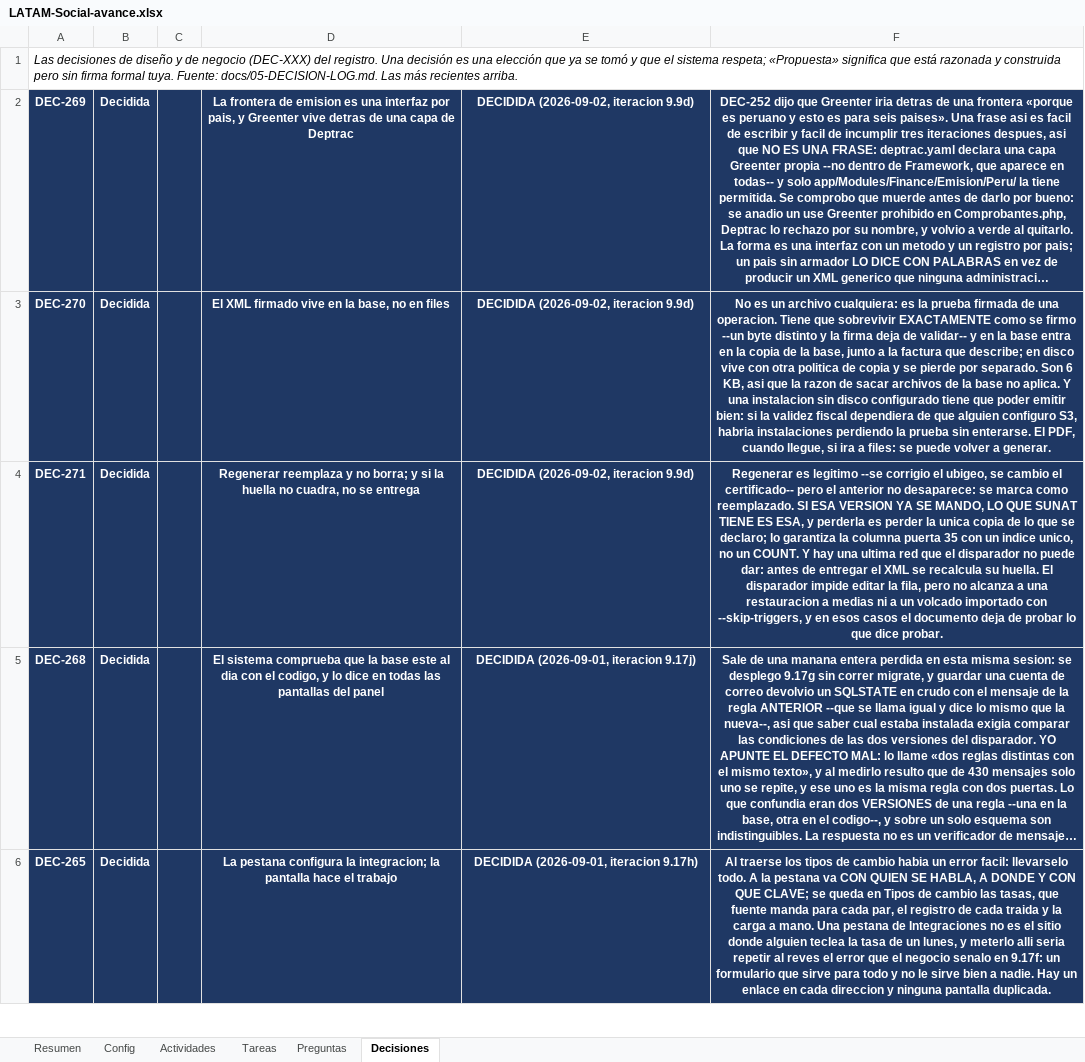
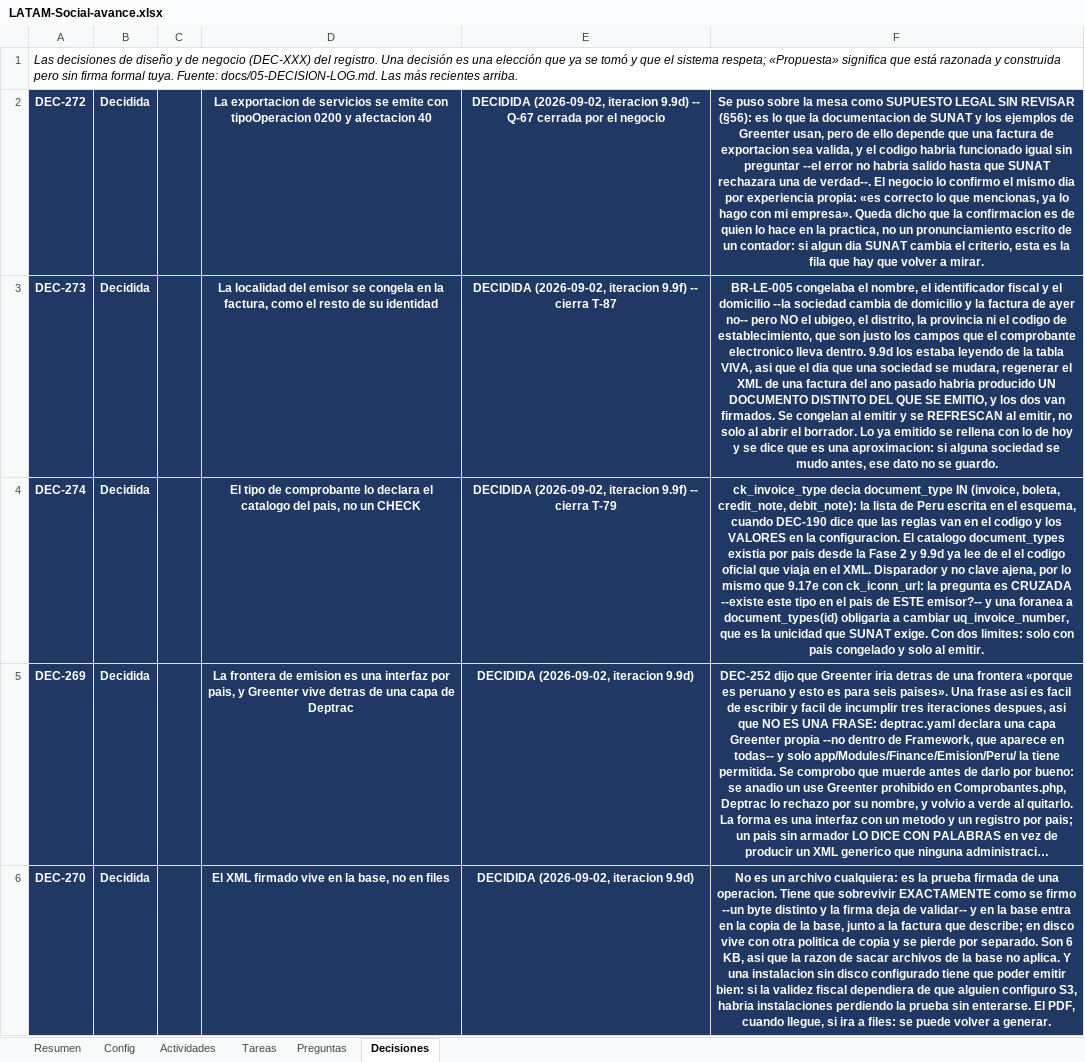
Before and after one commit to carlospandurovia/latam-social, an Excel workbook: docs/LATAM-Social-avance.xlsx, sheet Decisiones, drawn as a sheet; only a part is shown; the shorter side is filled out with more unchanged rows; long unchanged cells end in …; values as stored, in another font and other column widths than the file's, no borders; conditional formats not drawn; the diff names each change by its address in the sheet, - before the commit and + after, or states it on an @@ line.

Commit message:
9.9f: la factura congela su localidad y deja de suponer Peru (DEC-272, DEC-273, DEC-274)

```diff
--- a/docs/LATAM-Social-avance.xlsx (sheet Decisiones)
+++ b/docs/LATAM-Social-avance.xlsx (sheet Decisiones)
+row 2: DEC-272 | Decidida |  | La exportacion de servicios se emite con tipoOperacion 0200 y afectacion 40 | DECIDIDA (2026-09-02, iteracion 9.9d) -- Q-67 cerrada por el negocio | Se puso sobre la mesa como SUPUESTO LEGAL SIN REVISAR (§56): es lo que la documentacion de SUNAT y los ejemplos de Greenter usan, pero de ello depende que una factura de exportacion sea valida, y el codigo habria funcionado igual sin preguntar --el error no habria salido hasta que SUNAT rechazara una de verdad--. El negocio lo confirmo el mismo dia por experiencia propia: «es correcto lo que mencionas, ya lo hago con mi empresa». Queda dicho que la confirmacion es de quien lo hace en la practica, no un pronunciamiento escrito de un contador: si algun dia SUNAT cambia el criterio, esta es la fila que hay que volver a mirar.
+row 3: DEC-273 | Decidida |  | La localidad del emisor se congela en la factura, como el resto de su identidad | DECIDIDA (2026-09-02, iteracion 9.9f) -- cierra T-87 | BR-LE-005 congelaba el nombre, el identificador fiscal y el domicilio --la sociedad cambia de domicilio y la factura de ayer no-- pero NO el ubigeo, el distrito, la provincia ni el codigo de establecimiento, que son justo los campos que el comprobante electronico lleva dentro. 9.9d los estaba leyendo de la tabla VIVA, asi que el dia que una sociedad se mudara, regenerar el XML de una factura del ano pasado habria producido UN DOCUMENTO DISTINTO DEL QUE SE EMITIO, y los dos van firmados. Se congelan al emitir y se REFRESCAN al emitir, no solo al abrir el borrador. Lo ya emitido se rellena con lo de hoy y se dice que es una aproximacion: si alguna sociedad se mudo antes, ese dato no se guardo.
+row 4: DEC-274 | Decidida |  | El tipo de comprobante lo declara el catalogo del pais, no un CHECK | DECIDIDA (2026-09-02, iteracion 9.9f) -- cierra T-79 | ck_invoice_type decia document_type IN (invoice, boleta, credit_note, debit_note): la lista de Peru escrita en el esquema, cuando DEC-190 dice que las reglas van en el codigo y los VALORES en la configuracion. El catalogo document_types existia por pais desde la Fase 2 y 9.9d ya lee de el el codigo oficial que viaja en el XML. Disparador y no clave ajena, por lo mismo que 9.17e con ck_iconn_url: la pregunta es CRUZADA --existe este tipo en el pais de ESTE emisor?-- y una foranea a document_types(id) obligaria a cambiar uq_invoice_number, que es la unicidad que SUNAT exige. Con dos limites: solo con pais congelado y solo al emitir.
```
Also changed, not shown: sheet Actividades, 14 other files.
